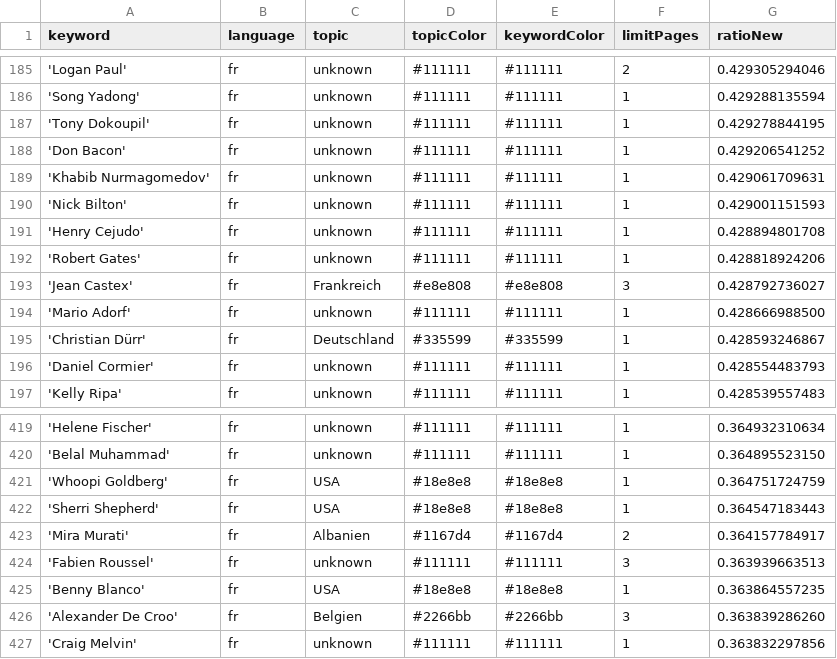
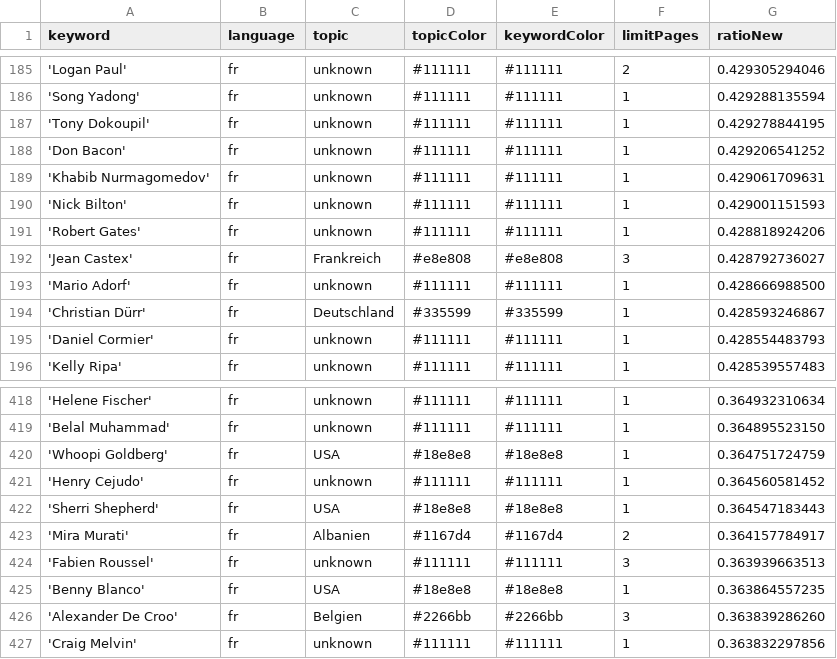
Before and after one commit to JoPhi24-news/gensChuchoter, a CSV file: keywords.csv, drawn as a sheet; only a part is shown, gaps mark what is left out; removed rows and columns are numbered as before the commit, all else as after; the diff names each change by its address in the sheet, - before the commit and + after, or states it on an @@ line.

Commit message:
Commit from GitHub Actions (harvest:0.0)

```diff
--- a/keywords.csv
+++ b/keywords.csv
-row 191: 'Henry Cejudo' | fr | unknown | #111111 | #111111 | 1 | 0.428894801708
+row 421: 'Henry Cejudo' | fr | unknown | #111111 | #111111 | 1 | 0.364560581452
```
